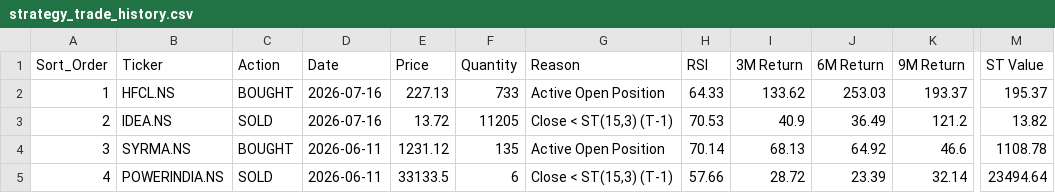
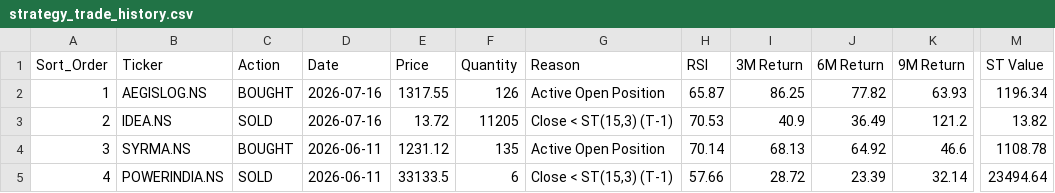
Before and after one commit to rehmahahmed/nse-bhavcopy-data, a CSV file: strategy_trade_history.csv, drawn as a sheet; only a part is shown, gaps mark what is left out; the diff names each change by its address in the sheet, - before the commit and + after, or states it on an @@ line.

```diff
--- a/strategy_trade_history.csv
+++ b/strategy_trade_history.csv
-B2 (Ticker): HFCL.NS
+B2 (Ticker): AEGISLOG.NS
-E2 (Price): 227.13
+E2 (Price): 1317.55
-F2 (Quantity): 733
+F2 (Quantity): 126
-H2 (RSI): 64.33
+H2 (RSI): 65.87
-I2 (3M Return): 133.62
+I2 (3M Return): 86.25
-J2 (6M Return): 253.03
+J2 (6M Return): 77.82
-K2 (9M Return): 193.37
+K2 (9M Return): 63.93
-M2 (ST Value): 195.37
+M2 (ST Value): 1196.34
```
Also changed, not shown: daily_allocations.csv, historical_portfolio_value.csv.
